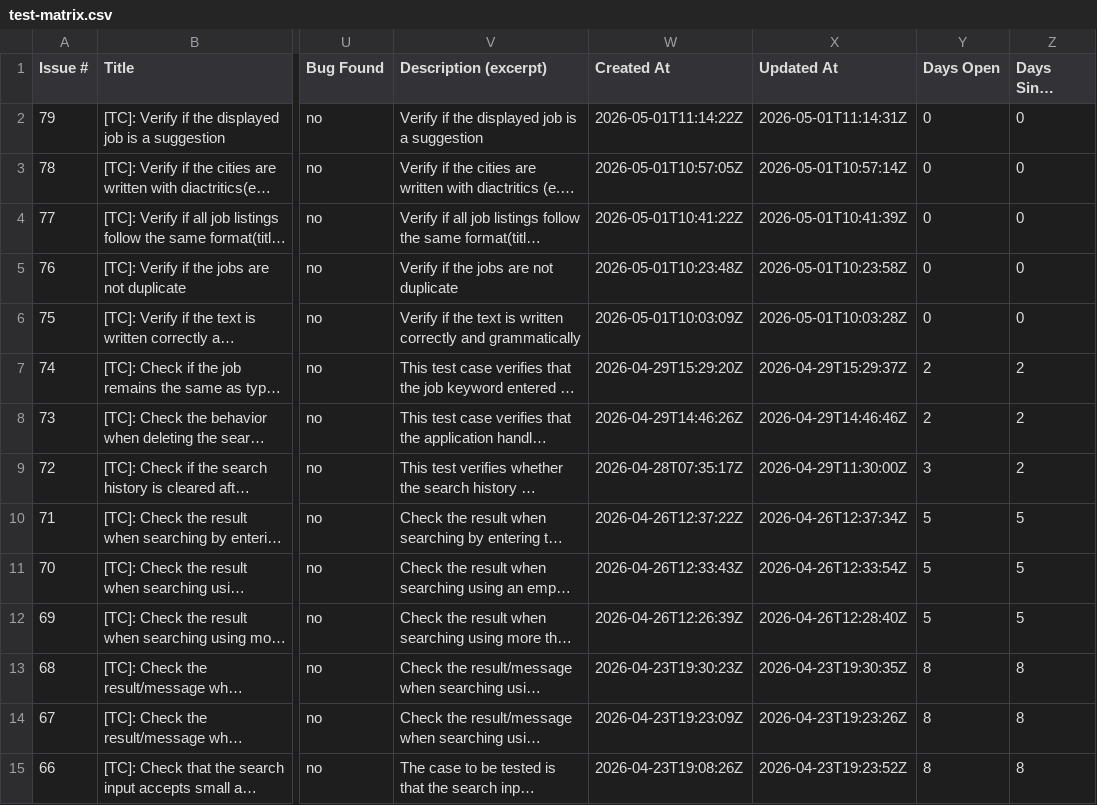
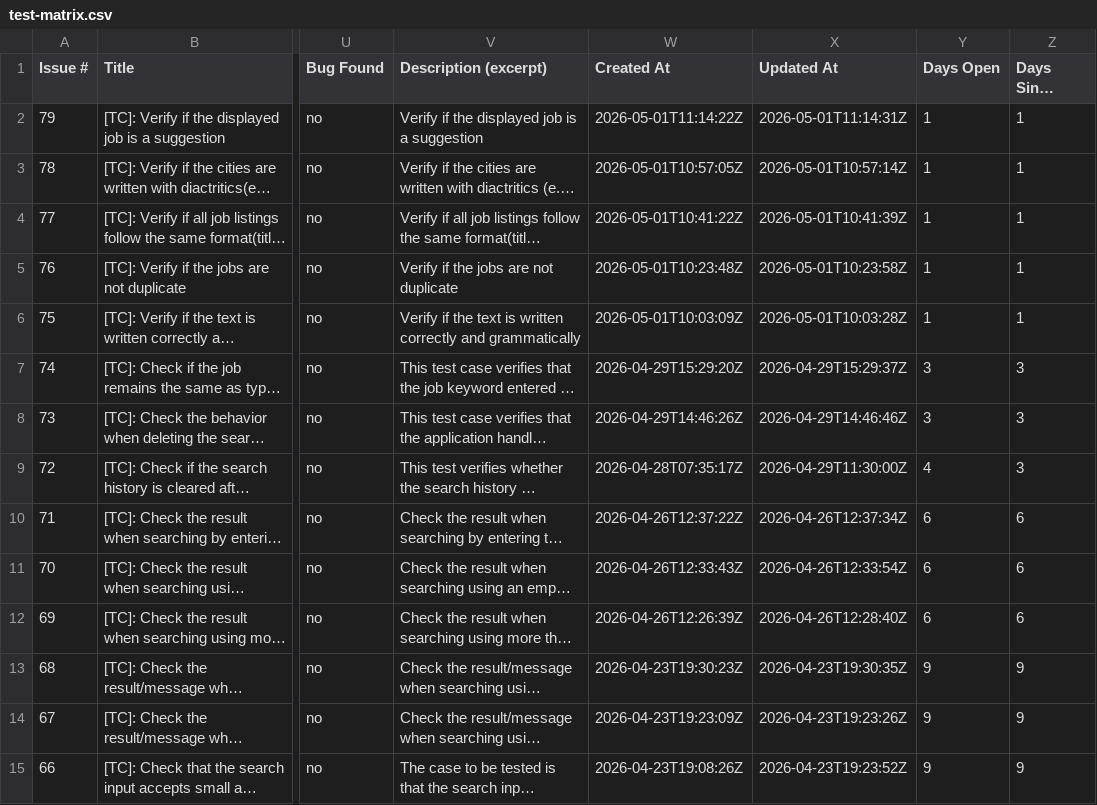
Before and after one commit to TCs-for-Association-projects/Peviitor_TC, a CSV file: docs/test-matrix.csv, drawn as a sheet; only a part is shown, gaps mark what is left out; long unchanged cells end in …; the diff names each change by its address in the sheet, - before the commit and + after, or states it on an @@ line.

```diff
--- a/docs/test-matrix.csv
+++ b/docs/test-matrix.csv
-Y2:Y6 (Days Open): 0
+Y2:Y6 (Days Open): 1
-Z2:Z6 (Days Since Update): 0
+Z2:Z6 (Days Since Update): 1
-Y7:Y8 (Days Open): 2
+Y7:Y8 (Days Open): 3
-Z7:Z9 (Days Since Update): 2
+Z7:Z9 (Days Since Update): 3
-Y9 (Days Open): 3
+Y9 (Days Open): 4
-Y10:Y12 (Days Open): 5
+Y10:Y12 (Days Open): 6
-Z10:Z12 (Days Since Update): 5
+Z10:Z12 (Days Since Update): 6
-Y13:Y15 (Days Open): 8
+Y13:Y15 (Days Open): 9
-Z13:Z15 (Days Since Update): 8
+Z13:Z15 (Days Since Update): 9
```
Also changed, not shown: 2 other files.
